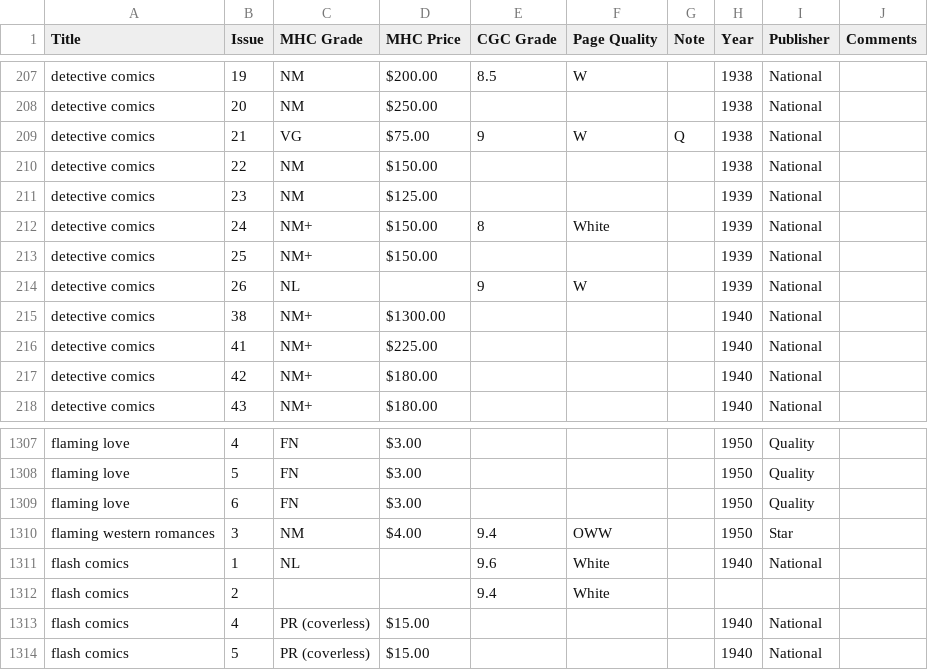
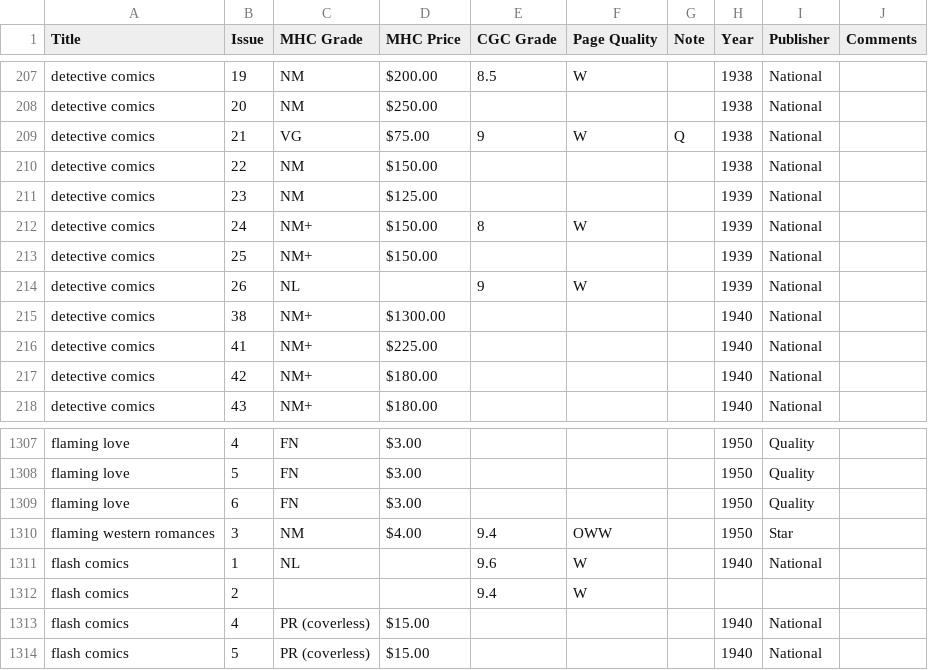
Before and after one commit to roblarsen/Edgar-Church-Collection-Data, a CSV file: src/D-F.csv, drawn as a sheet; only a part is shown, gaps mark what is left out.

```diff
--- a/src/D-F.csv
+++ b/src/D-F.csv
@@ -211,3 +211,3 @@ detective comics,22,NM,$150.00 ,,,,1938,National,
 detective comics,23,NM,$125.00 ,,,,1939,National,
-detective comics,24,NM+,$150.00 ,8,White,,1939,National,
+detective comics,24,NM+,$150.00 ,8,W,,1939,National,
 detective comics,25,NM+,$150.00 ,,,,1939,National,
@@ -1310,4 +1310,4 @@ flaming love,6,FN,$3.00 ,,,,1950,Quality,
 flaming western romances,3,NM,$4.00 ,9.4,OWW,,1950,Star,
-flash comics ,1,NL ,,9.6,White, ,1940,National,
-flash comics,2,,,9.4,White,,,,
+flash comics ,1,NL ,,9.6,W, ,1940,National,
+flash comics,2,,,9.4,W,,,,
 flash comics,4,PR (coverless),$15.00 ,,,,1940,National,
```
Also changed, not shown: src/A-C.csv, src/M-O.csv, 4 other files.
